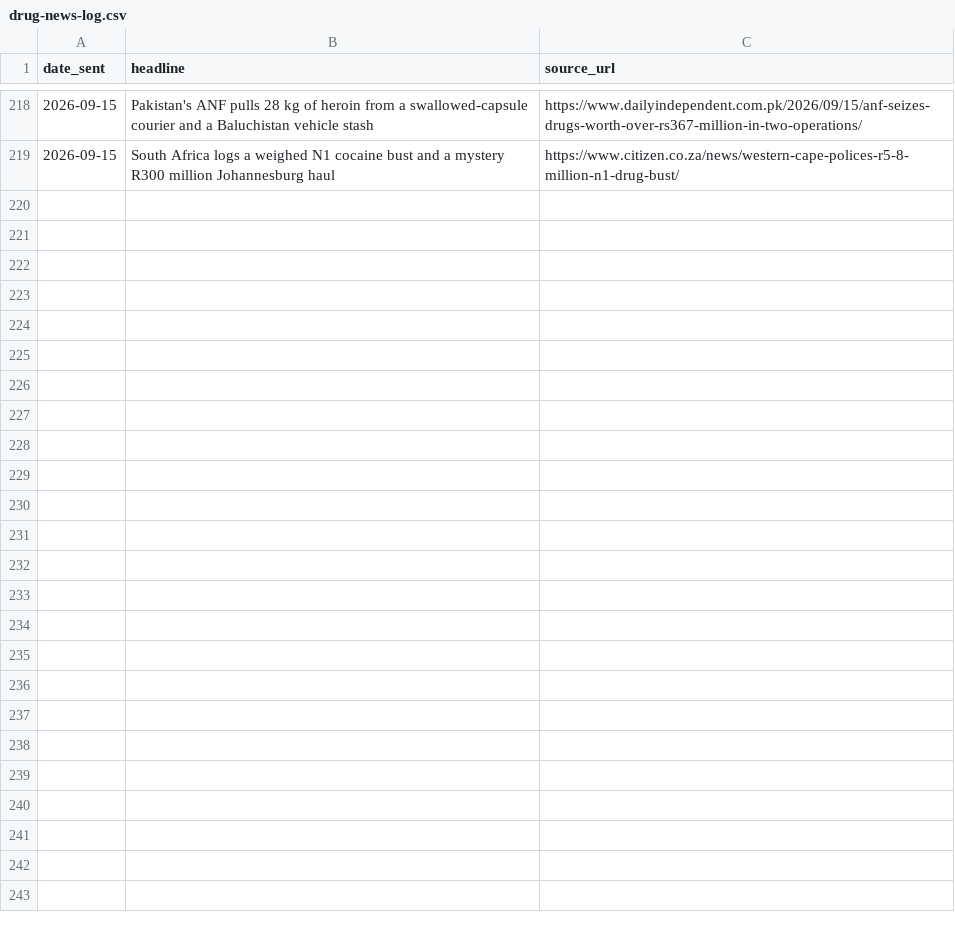
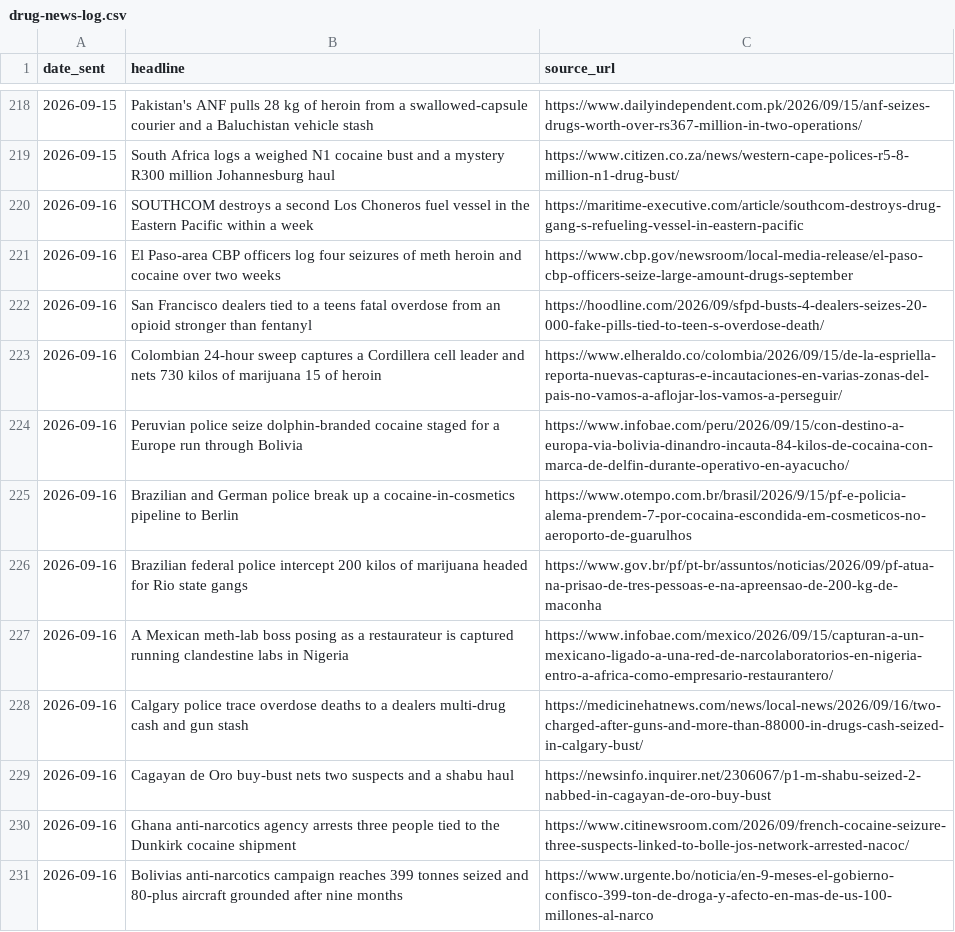
Before and after one commit to therealwizofoz/drug-news-roundup, a CSV file: data/drug-news-log.csv, drawn as a sheet; only a part is shown, gaps mark what is left out.

```diff
--- a/data/drug-news-log.csv
+++ b/data/drug-news-log.csv
@@ -219 +219,13 @@ date_sent,headline,source_url
 2026-09-15,"South Africa logs a weighed N1 cocaine bust and a mystery R300 million Johannesburg haul",https://www.citizen.co.za/news/western-cape-polices-r5-8-million-n1-drug-bust/
+2026-09-16,"SOUTHCOM destroys a second Los Choneros fuel vessel in the Eastern Pacific within a week",https://maritime-executive.com/article/southcom-destroys-drug-gang-s-refueling-vessel-in-eastern-pacific
+2026-09-16,"El Paso-area CBP officers log four seizures of meth heroin and cocaine over two weeks",https://www.cbp.gov/newsroom/local-media-release/el-paso-cbp-officers-seize-large-amount-drugs-september
+2026-09-16,"San Francisco dealers tied to a teens fatal overdose from an opioid stronger than fentanyl",https://hoodline.com/2026/09/sfpd-busts-4-dealers-seizes-20-000-fake-pills-tied-to-teen-s-overdose-death/
+2026-09-16,"Colombian 24-hour sweep captures a Cordillera cell leader and nets 730 kilos of marijuana 15 of heroin",https://www.elheraldo.co/colombia/2026/09/15/de-la-espriella-reporta-nuevas-capturas-e-incautaciones-en-varias-zonas-del-pais-no-vamos-a-aflojar-los-vamos-a-perseguir/
+2026-09-16,"Peruvian police seize dolphin-branded cocaine staged for a Europe run through Bolivia",https://www.infobae.com/peru/2026/09/15/con-destino-a-europa-via-bolivia-dinandro-incauta-84-kilos-de-cocaina-con-marca-de-delfin-durante-operativo-en-ayacucho/
+2026-09-16,"Brazilian and German police break up a cocaine-in-cosmetics pipeline to Berlin",https://www.otempo.com.br/brasil/2026/9/15/pf-e-policia-alema-prendem-7-por-cocaina-escondida-em-cosmeticos-no-aeroporto-de-guarulhos
+2026-09-16,"Brazilian federal police intercept 200 kilos of marijuana headed for Rio state gangs",https://www.gov.br/pf/pt-br/assuntos/noticias/2026/09/pf-atua-na-prisao-de-tres-pessoas-e-na-apreensao-de-200-kg-de-maconha
+2026-09-16,"A Mexican meth-lab boss posing as a restaurateur is captured running clandestine labs in Nigeria",https://www.infobae.com/mexico/2026/09/15/capturan-a-un-mexicano-ligado-a-una-red-de-narcolaboratorios-en-nigeria-entro-a-africa-como-empresario-restaurantero/
+2026-09-16,"Calgary police trace overdose deaths to a dealers multi-drug cash and gun stash",https://medicinehatnews.com/news/local-news/2026/09/16/two-charged-after-guns-and-more-than-88000-in-drugs-cash-seized-in-calgary-bust/
+2026-09-16,"Cagayan de Oro buy-bust nets two suspects and a shabu haul",https://newsinfo.inquirer.net/2306067/p1-m-shabu-seized-2-nabbed-in-cagayan-de-oro-buy-bust
+2026-09-16,"Ghana anti-narcotics agency arrests three people tied to the Dunkirk cocaine shipment",https://www.citinewsroom.com/2026/09/french-cocaine-seizure-three-suspects-linked-to-bolle-jos-network-arrested-nacoc/
+2026-09-16,"Bolivias anti-narcotics campaign reaches 399 tonnes seized and 80-plus aircraft grounded after nine months",https://www.urgente.bo/noticia/en-9-meses-el-gobierno-confisco-399-ton-de-droga-y-afecto-en-mas-de-us-100-millones-al-narco
```
Also changed, not shown: 35 other files.
